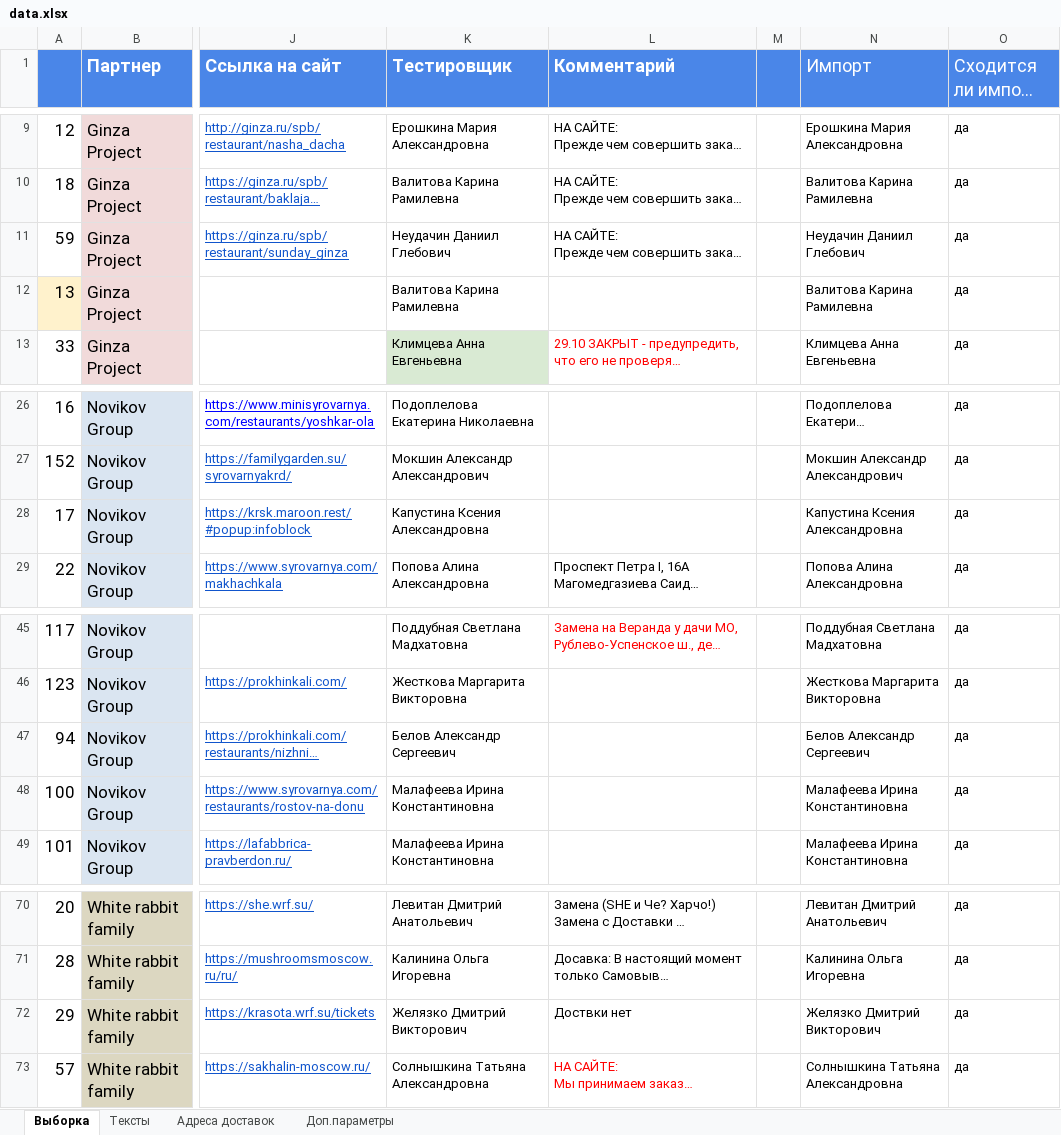
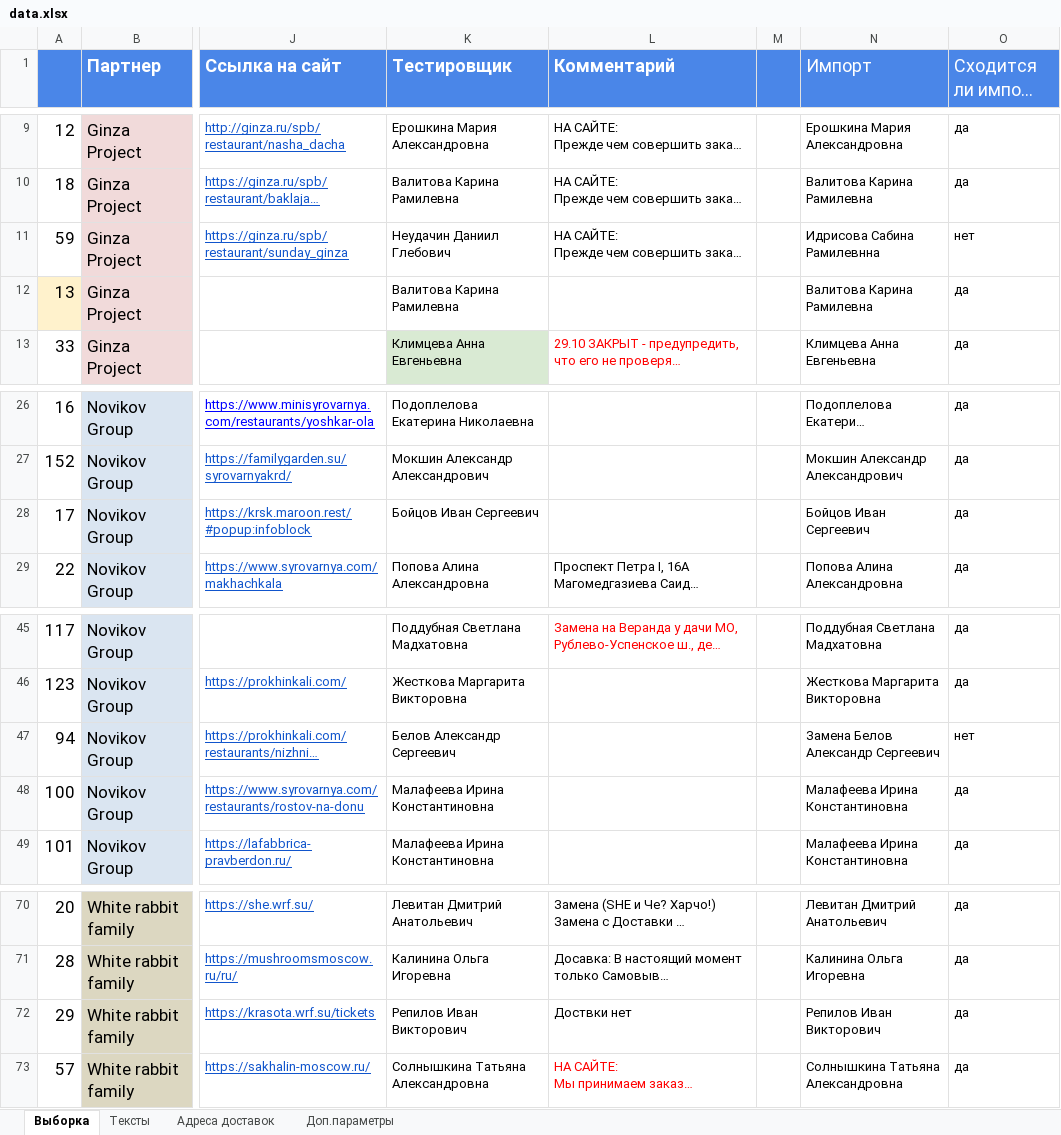
Before and after one commit to crowdtesting-ru/MS051125, an Excel workbook: data.xlsx, sheet Выборка, drawn as a sheet; only a part is shown, gaps mark what is left out; long unchanged cells end in …; values as stored, in another font and other column widths than the file's, no borders; charts and pictures and conditional formats not drawn; the diff names each change by its address in the sheet, - before the commit and + after, or states it on an @@ line.

Commit message:
Add files via upload

```diff
--- a/data.xlsx (sheet Выборка)
+++ b/data.xlsx (sheet Выборка)
-N11 (Импорт): Неудачин Даниил Глебович
+N11 (Импорт): Идрисова Сабина Рамилевнна
-O11 (Сходится ли импорт и значение): да
+O11 (Сходится ли импорт и значение): нет
-K28 (Тестировщик): Капустина Ксения Александровна
+K28 (Тестировщик): Бойцов Иван Сергеевич
-N28 (Импорт): Капустина Ксения Александровна
+N28 (Импорт): Бойцов Иван Сергеевич
-N47 (Импорт): Белов Александр Сергеевич
+N47 (Импорт): Замена Белов Александр Сергеевич
-O47 (Сходится ли импорт и значение): да
+O47 (Сходится ли импорт и значение): нет
-K72 (Тестировщик): Желязко Дмитрий Викторович
+K72 (Тестировщик): Репилов Иван Викторович
-N72 (Импорт): Желязко Дмитрий Викторович
+N72 (Импорт): Репилов Иван Викторович
```
